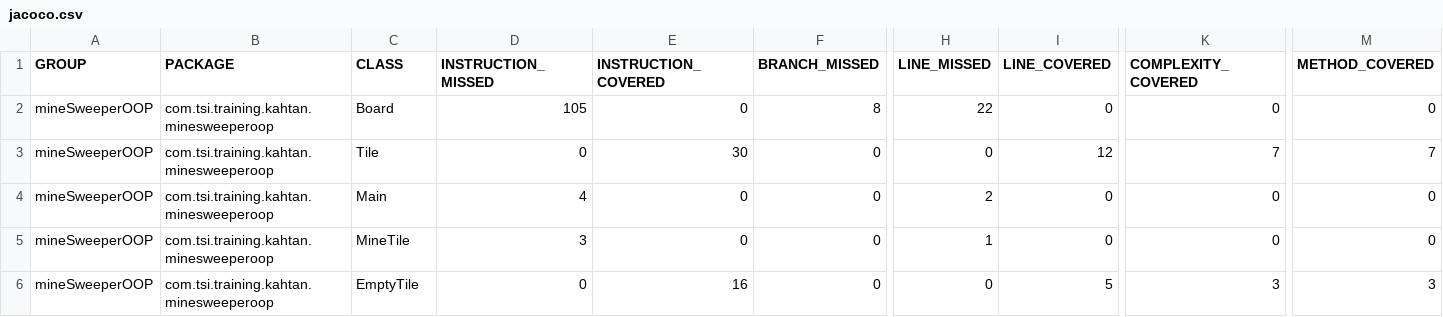
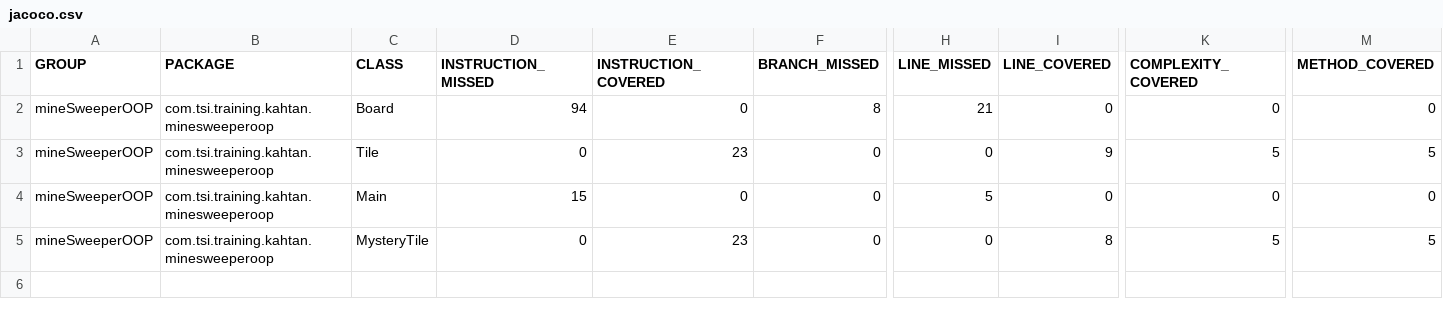
Before and after one commit to ABMKahtan/minesweeperOOP, a CSV file: target/site/jacoco/jacoco.csv, drawn as a sheet; only a part is shown, gaps mark what is left out; removed rows and columns are numbered as before the commit, all else as after; rows hold the shown columns only; the diff names each change by its address in the sheet, - before the commit and + after, or states it on an @@ line.

```diff
--- a/target/site/jacoco/jacoco.csv
+++ b/target/site/jacoco/jacoco.csv
-D2 (INSTRUCTION_MISSED): 105
+D2 (INSTRUCTION_MISSED): 94
-H2 (LINE_MISSED): 22
+H2 (LINE_MISSED): 21
-E3 (INSTRUCTION_COVERED): 30
+E3 (INSTRUCTION_COVERED): 23
-I3 (LINE_COVERED): 12
+I3 (LINE_COVERED): 9
-K3 (COMPLEXITY_COVERED): 7
+K3 (COMPLEXITY_COVERED): 5
-M3 (METHOD_COVERED): 7
+M3 (METHOD_COVERED): 5
-D4 (INSTRUCTION_MISSED): 4
+D4 (INSTRUCTION_MISSED): 15
-H4 (LINE_MISSED): 2
+H4 (LINE_MISSED): 5
-row 5: mineSweeperOOP | com.tsi.training.kahtan.minesweeperoop | MineTile | 3 | 0 | 0 | 1 | 0 | 0 | 0
-C5 (CLASS): EmptyTile
+C5 (CLASS): MysteryTile
-E5 (INSTRUCTION_COVERED): 16
+E5 (INSTRUCTION_COVERED): 23
-I5 (LINE_COVERED): 5
+I5 (LINE_COVERED): 8
-K5 (COMPLEXITY_COVERED): 3
+K5 (COMPLEXITY_COVERED): 5
-M5 (METHOD_COVERED): 3
+M5 (METHOD_COVERED): 5
```
Also changed, not shown: 35 other files.
